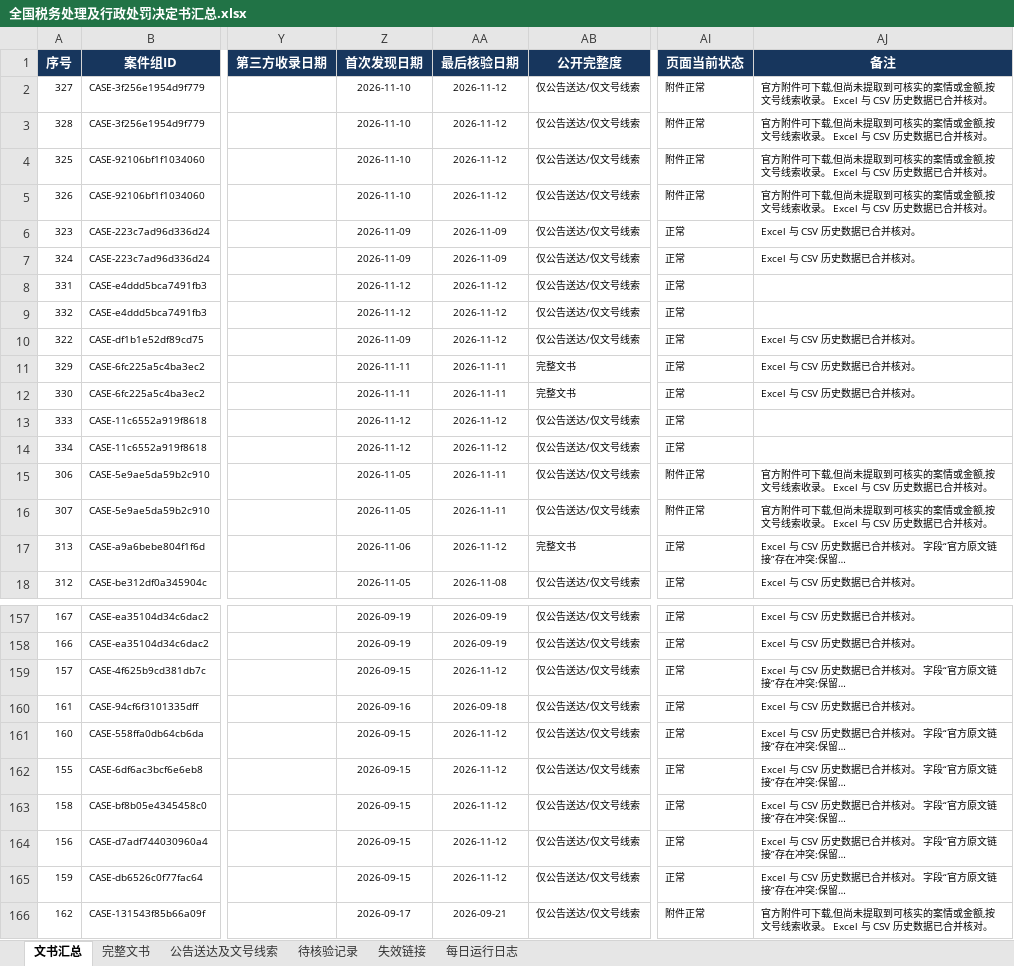
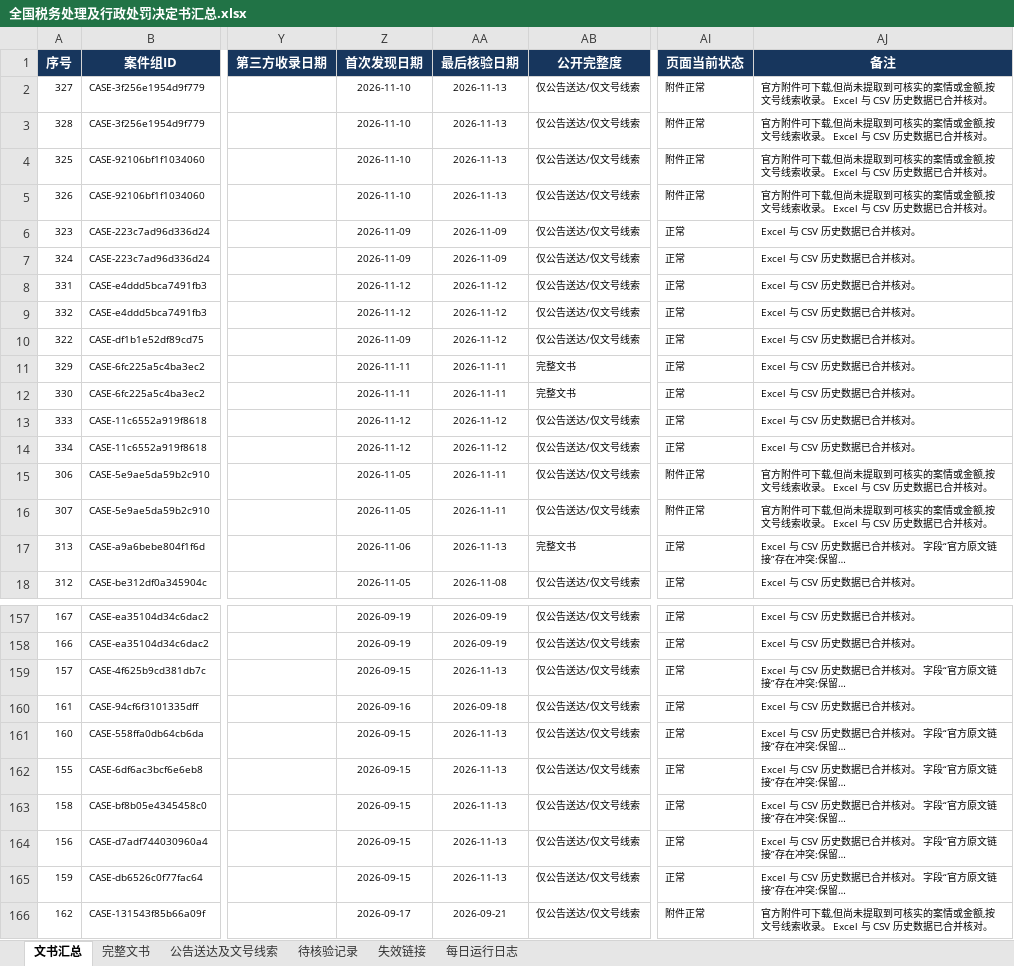
Before and after one commit to SakuraWu21/national-tax-decisions, an Excel workbook: data/全国税务处理及行政处罚决定书汇总.xlsx, sheet 文书汇总, drawn as a sheet; only a part is shown, gaps mark what is left out; long unchanged cells end in …; values as stored, in another font and other column widths than the file's, no borders; conditional formats not drawn; the diff covers the shown part only; the diff names each change by its address in the sheet, - before the commit and + after, or states it on an @@ line.

```diff
--- a/data/全国税务处理及行政处罚决定书汇总.xlsx (sheet 文书汇总)
+++ b/data/全国税务处理及行政处罚决定书汇总.xlsx (sheet 文书汇总)
-AA2:AA5 (最后核验日期): 2026-11-12
+AA2:AA5 (最后核验日期): 2026-11-13
-AJ8:AJ9 (备注): (empty)
+AJ8:AJ9 (备注): Excel 与 CSV 历史数据已合并核对。
-AJ13:AJ14 (备注): (empty)
+AJ13:AJ14 (备注): Excel 与 CSV 历史数据已合并核对。
-AA17 (最后核验日期): 2026-11-12
+AA17 (最后核验日期): 2026-11-13
-AA159 (最后核验日期): 2026-11-12
+AA159 (最后核验日期): 2026-11-13
-AA161:AA165 (最后核验日期): 2026-11-12
+AA161:AA165 (最后核验日期): 2026-11-13
```
Also changed, not shown: 21 edited cells elsewhere in this sheet, sheet 公告送达及文号线索, sheet 每日运行日志, sheet 完整文书, sheet 失效链接, sheet 待核验记录, public/downloads/全国税务处理及行政处罚决定书汇总.xlsx, 8 other files.
